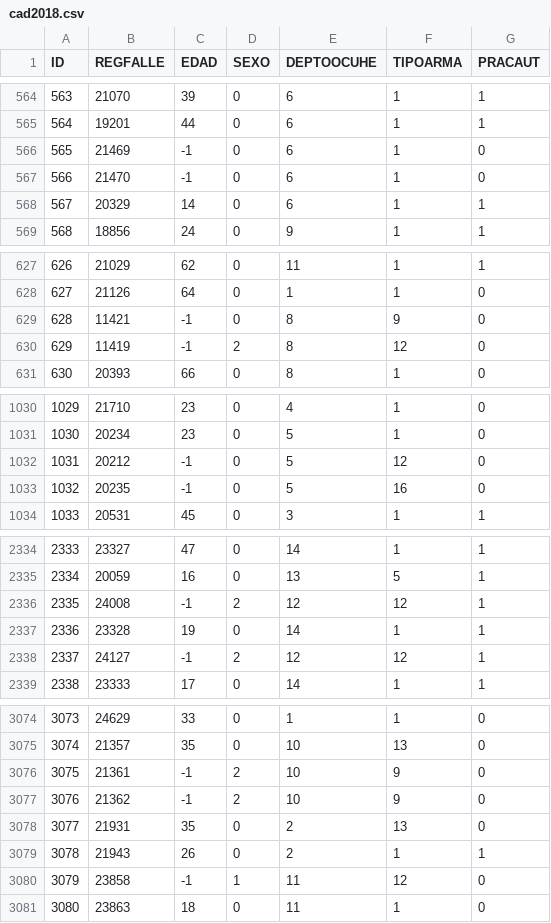
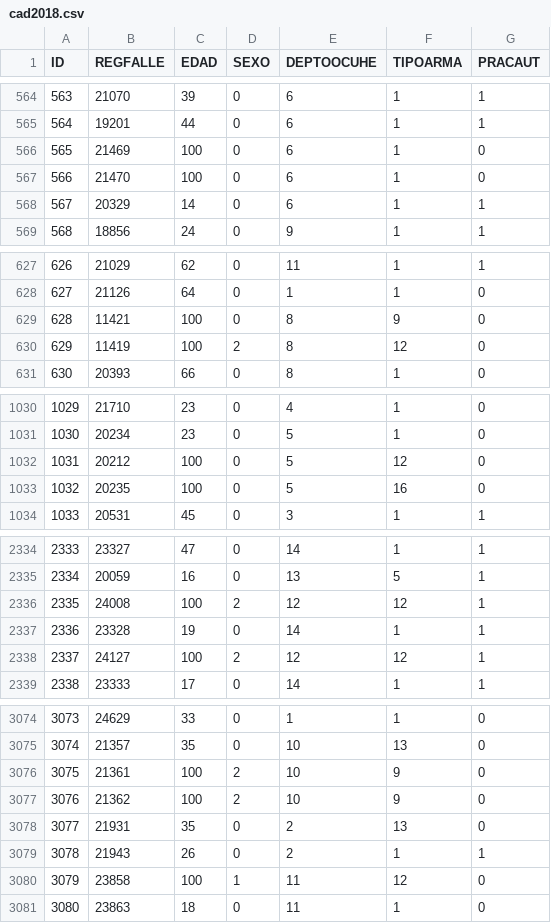
Before and after one commit to hftamayo/azuremlproj03, a CSV file: cad2018.csv, drawn as a sheet; only a part is shown, gaps mark what is left out; the diff covers the shown part only.

```diff
--- a/cad2018.csv
+++ b/cad2018.csv
@@ -565,4 +565,4 @@ ID,REGFALLE,EDAD,SEXO,DEPTOOCUHE,TIPOARMA,PRACAUT
 564,19201,44,0,6,1,1
-565,21469,-1,0,6,1,0
-566,21470,-1,0,6,1,0
+565,21469,100,0,6,1,0
+566,21470,100,0,6,1,0
 567,20329,14,0,6,1,1
@@ -628,4 +628,4 @@ ID,REGFALLE,EDAD,SEXO,DEPTOOCUHE,TIPOARMA,PRACAUT
 627,21126,64,0,1,1,0
-628,11421,-1,0,8,9,0
-629,11419,-1,2,8,12,0
+628,11421,100,0,8,9,0
+629,11419,100,2,8,12,0
 630,20393,66,0,8,1,0
@@ -1031,4 +1031,4 @@ ID,REGFALLE,EDAD,SEXO,DEPTOOCUHE,TIPOARMA,PRACAUT
 1030,20234,23,0,5,1,0
-1031,20212,-1,0,5,12,0
-1032,20235,-1,0,5,16,0
+1031,20212,100,0,5,12,0
+1032,20235,100,0,5,16,0
 1033,20531,45,0,3,1,1
@@ -2335,5 +2335,5 @@ ID,REGFALLE,EDAD,SEXO,DEPTOOCUHE,TIPOARMA,PRACAUT
 2334,20059,16,0,13,5,1
-2335,24008,-1,2,12,12,1
+2335,24008,100,2,12,12,1
 2336,23328,19,0,14,1,1
-2337,24127,-1,2,12,12,1
+2337,24127,100,2,12,12,1
 2338,23333,17,0,14,1,1
@@ -3075,7 +3075,7 @@ ID,REGFALLE,EDAD,SEXO,DEPTOOCUHE,TIPOARMA,PRACAUT
 3074,21357,35,0,10,13,0
-3075,21361,-1,2,10,9,0
-3076,21362,-1,2,10,9,0
+3075,21361,100,2,10,9,0
+3076,21362,100,2,10,9,0
 3077,21931,35,0,2,13,0
 3078,21943,26,0,2,1,1
-3079,23858,-1,1,11,12,0
+3079,23858,100,1,11,12,0
 3080,23863,18,0,11,1,0
```
Also changed, not shown: 38 edited cells elsewhere in this file.
